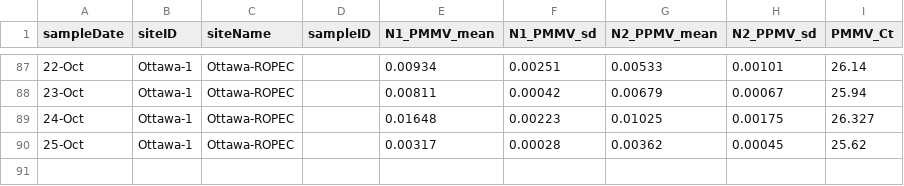
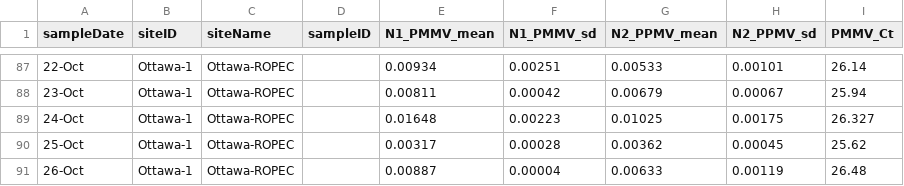
Before and after one commit to Big-Life-Lab/PHES-ODM, a CSV file: data/wastewater_virus.csv, drawn as a sheet; only a part is shown, gaps mark what is left out.

Commit message:
[Feature] update data

```diff
--- a/data/wastewater_virus.csv
+++ b/data/wastewater_virus.csv
@@ -90 +90,2 @@ sampleDate,siteID,siteName,sampleID,N1_PMMV_mean,N1_PMMV_sd,N2_PPMV_mean,N2_PPMV
 25-Oct,Ottawa-1,Ottawa-ROPEC,,0.00317,0.00028,0.00362,0.00045,25.62
+26-Oct,Ottawa-1,Ottawa-ROPEC,,0.00887,0.00004,0.00633,0.00119,26.48
```
